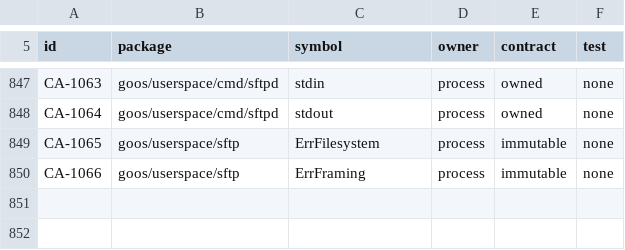
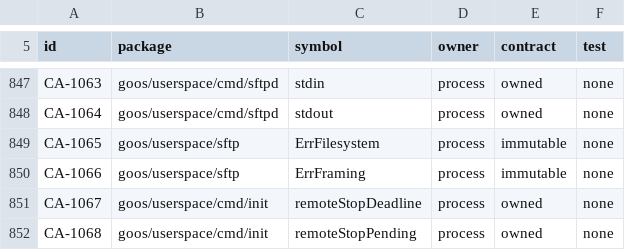
Before and after one commit to bar0metr/goos, a TSV file: docs/development/native-concurrency-audit.tsv, drawn as a sheet; only a part is shown, gaps mark what is left out; the diff names each change by its address in the sheet, - before the commit and + after, or states it on an @@ line.

```diff
--- a/docs/development/native-concurrency-audit.tsv
+++ b/docs/development/native-concurrency-audit.tsv
+row 851: CA-1067 | goos/userspace/cmd/init | remoteStopDeadline | process | owned | none
+row 852: CA-1068 | goos/userspace/cmd/init | remoteStopPending | process | owned | none
```
Also changed, not shown: 18 other files.
